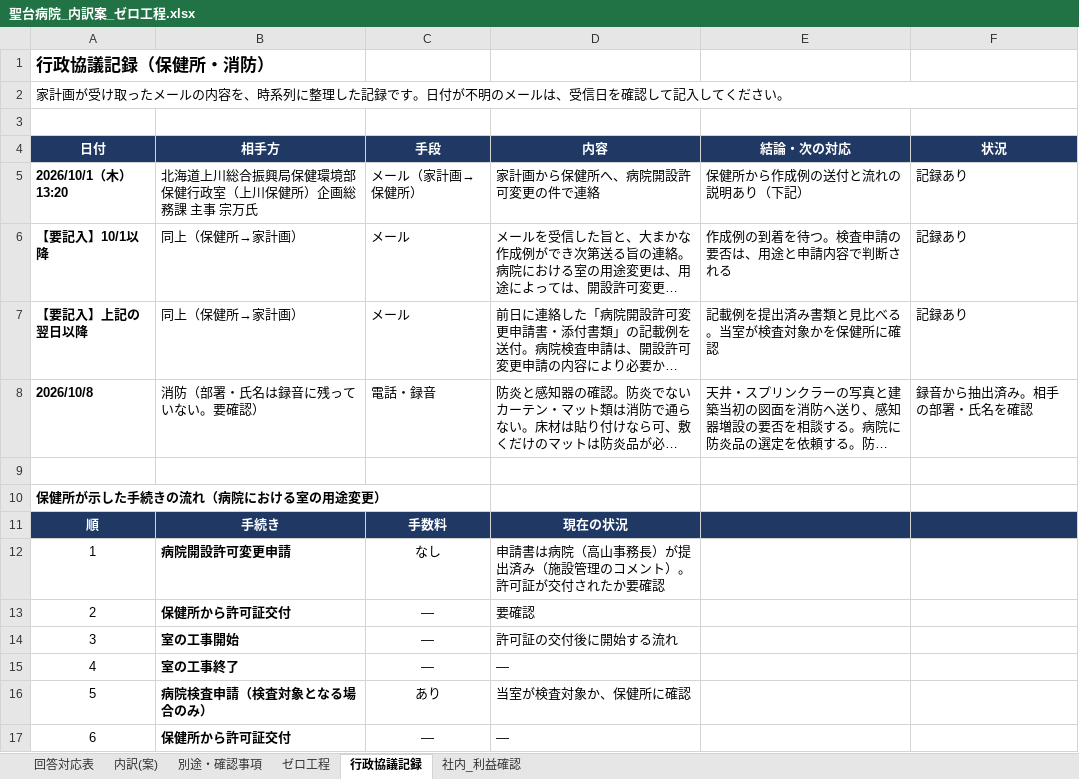
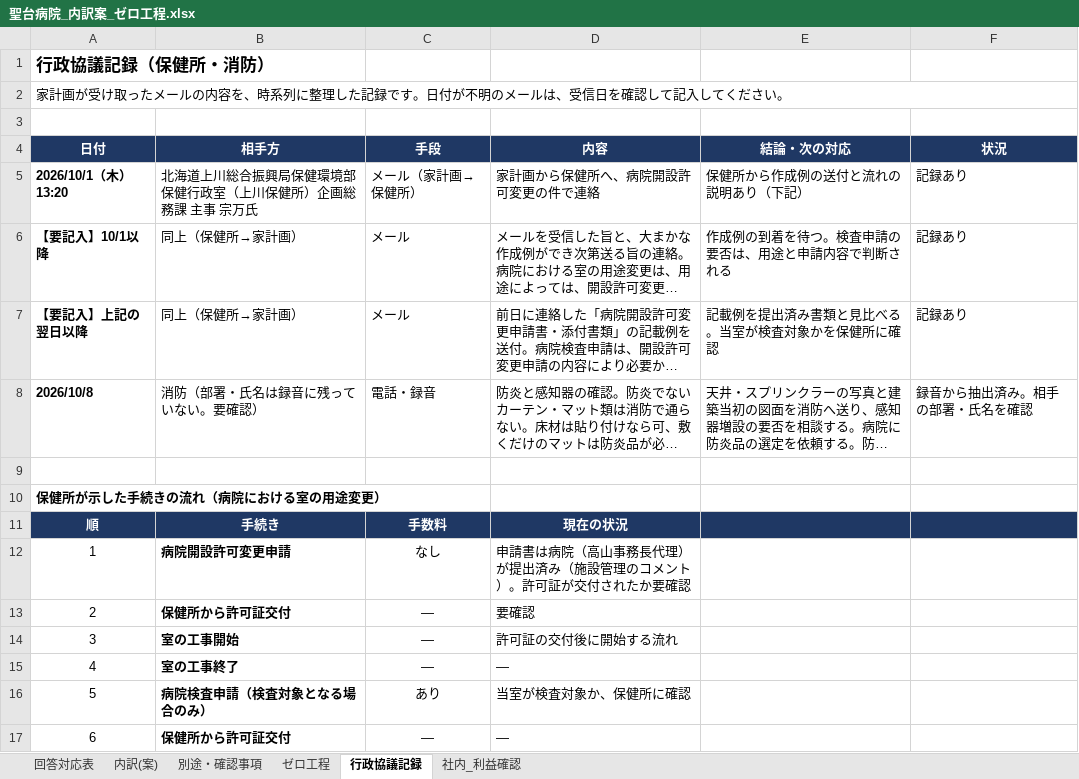
Before and after one commit to nishi24310/tenken, an Excel workbook: 聖台病院_内訳案_ゼロ工程.xlsx, sheet 行政協議記録, drawn as a sheet; only a part is shown; long unchanged cells end in …; values as stored, in another font and other column widths than the file's, no borders; the diff names each change by its address in the sheet, - before the commit and + after, or states it on an @@ line.

```diff
--- a/聖台病院_内訳案_ゼロ工程.xlsx (sheet 行政協議記録)
+++ b/聖台病院_内訳案_ゼロ工程.xlsx (sheet 行政協議記録)
-D12 (内容): 申請書は病院（高山事務長）が提出済み（施設管理のコメント）。許可証が交付されたか要確認
+D12 (内容): 申請書は病院（高山事務長代理）が提出済み（施設管理のコメント）。許可証が交付されたか要確認
```
